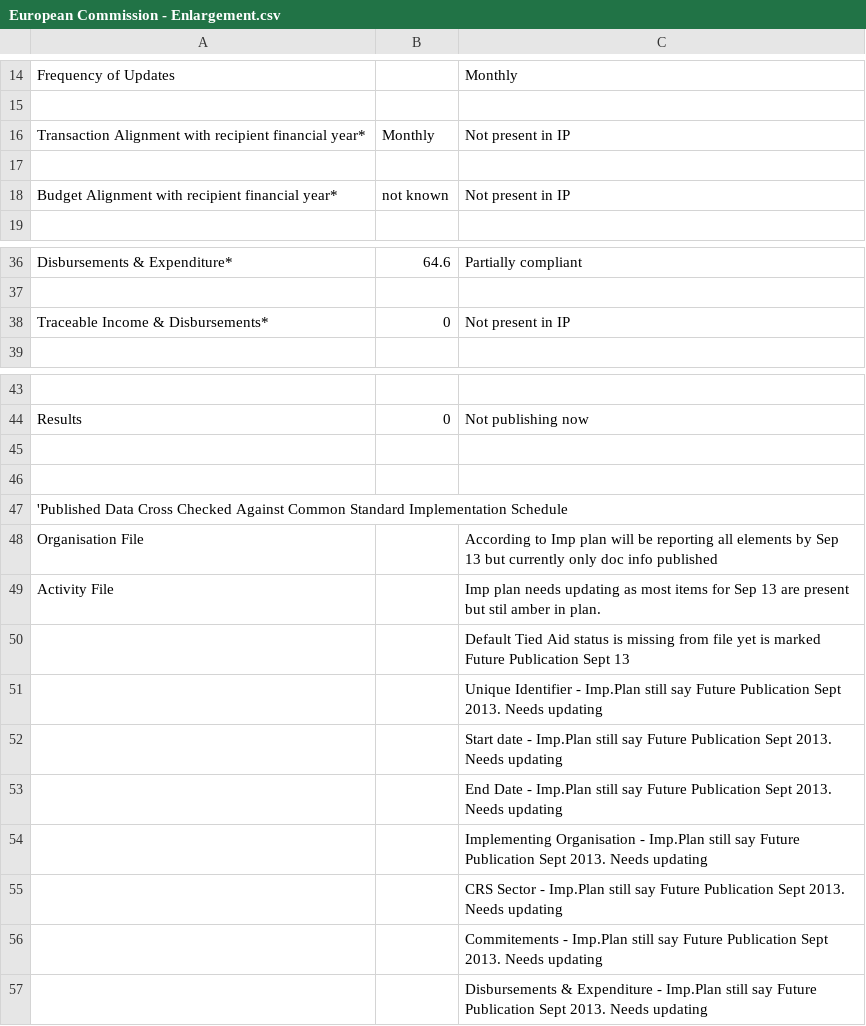
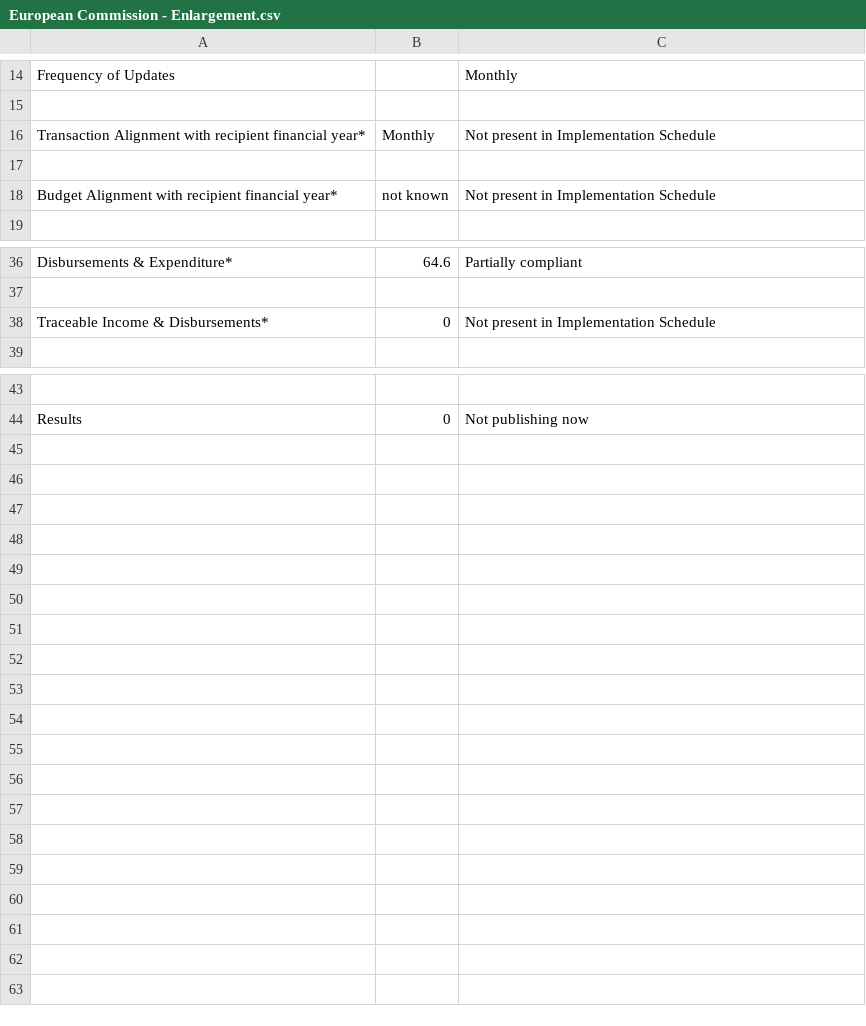
Before and after one commit to Bjwebb/IATI-Annual-Report-Data, a CSV file: European Commission - Enlargement.csv, drawn as a sheet; only a part is shown, gaps mark what is left out; the diff names each change by its address in the sheet, - before the commit and + after, or states it on an @@ line.

Commit message:
Update from google spreadsheet

```diff
--- a/European Commission - Enlargement.csv
+++ b/European Commission - Enlargement.csv
-C16: Not present in IP
+C16: Not present in Implementation Schedule
-C18: Not present in IP
+C18: Not present in Implementation Schedule
-C38: Not present in IP
+C38: Not present in Implementation Schedule
-row 45: (empty)
-row 46: (empty)
-row 47: 'Published Data Cross Checked Against Common Standard Implementation Schedule
-row 48: Organisation File |  | According to Imp plan will be reporting all elements by Sep 13 but currently only doc info published
-row 49: Activity File |  | Imp plan needs updating as most items for Sep 13 are present but stil amber in plan.
-row 50:  |  | Default Tied Aid status is missing from file yet is marked Future Publication Sept 13
-row 51:  |  | Unique Identifier - Imp.Plan still say Future Publication Sept 2013. Needs updating
-row 52:  |  | Start date - Imp.Plan still say Future Publication Sept 2013. Needs updating
-row 53:  |  | End Date - Imp.Plan still say Future Publication Sept 2013. Needs updating
-row 54:  |  | Implementing Organisation - Imp.Plan still say Future Publication Sept 2013. Needs updating
-row 55:  |  | CRS Sector - Imp.Plan still say Future Publication Sept 2013. Needs updating
-row 56:  |  | Commitements - Imp.Plan still say Future Publication Sept 2013. Needs updating
-row 57:  |  | Disbursements & Expenditure - Imp.Plan still say Future Publication Sept 2013. Needs updating
```
Also changed, not shown: CDC Group plc.csv, Department for International Development, United Kingdom.csv, 19 other files.
